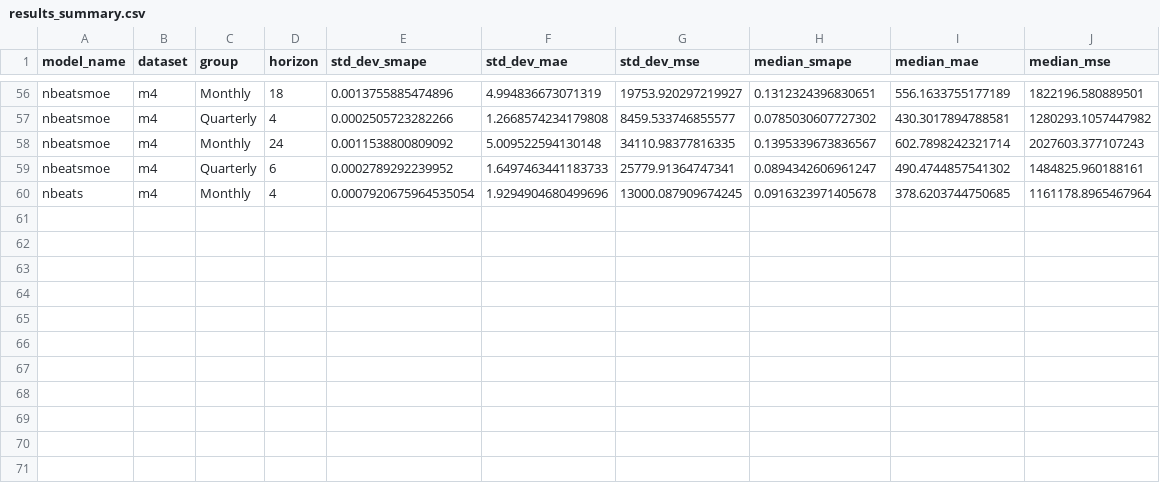
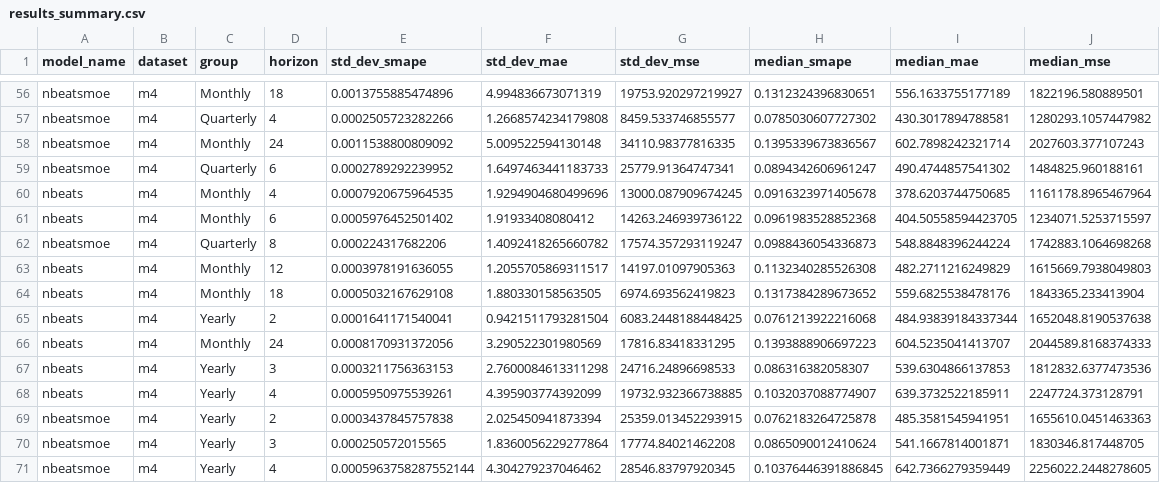
Before and after one commit to zaai-ai/mixture_of_experts_time_series, a CSV file: results_summary.csv, drawn as a sheet; only a part is shown, gaps mark what is left out.

Commit message:
Gluonts dataset

```diff
--- a/results_summary.csv
+++ b/results_summary.csv
@@ -59,2 +59,13 @@ nbeatsmoe,m4,Monthly,24,0.0011538800809092,5.009522594130148,34110.98377816335,0
 nbeatsmoe,m4,Quarterly,6,0.0002789292239952,1.6497463441183733,25779.91364747341,0.0894342606961247,490.4744857541302,1484825.960188161
-nbeats,m4,Monthly,4,0.0007920675964535054,1.9294904680499696,13000.087909674245,0.0916323971405678,378.6203744750685,1161178.8965467964
+nbeats,m4,Monthly,4,0.0007920675964535,1.9294904680499696,13000.087909674245,0.0916323971405678,378.6203744750685,1161178.8965467964
+nbeats,m4,Monthly,6,0.0005976452501402,1.91933408080412,14263.246939736122,0.0961983528852368,404.50558594423705,1234071.5253715597
+nbeatsmoe,m4,Quarterly,8,0.000224317682206,1.4092418265660782,17574.357293119247,0.0988436054336873,548.8848396244224,1742883.1064698268
+nbeats,m4,Monthly,12,0.0003978191636055,1.2055705869311517,14197.01097905363,0.1132340285526308,482.2711216249829,1615669.7938049803
+nbeats,m4,Monthly,18,0.0005032167629108,1.880330158563505,6974.693562419823,0.1317384289673652,559.6825538478176,1843365.233413904
+nbeats,m4,Yearly,2,0.0001641171540041,0.9421511793281504,6083.2448188448425,0.0761213922216068,484.93839184337344,1652048.8190537638
+nbeats,m4,Monthly,24,0.0008170931372056,3.290522301980569,17816.83418331295,0.1393888906697223,604.5235041413707,2044589.8168374333
+nbeats,m4,Yearly,3,0.0003211756363153,2.7600084613311298,24716.24896698533,0.086316382058307,539.6304866137853,1812832.6377473536
+nbeats,m4,Yearly,4,0.0005950975539261,4.395903774392099,19732.932366738885,0.1032037088774907,639.3732522185911,2247724.373128791
+nbeatsmoe,m4,Yearly,2,0.0003437845757838,2.025450941873394,25359.013452293915,0.0762183264725878,485.3581545941951,1655610.0451463363
+nbeatsmoe,m4,Yearly,3,0.000250572015565,1.8360056229277864,17774.84021462208,0.0865090012410624,541.1667814001871,1830346.817448705
+nbeatsmoe,m4,Yearly,4,0.0005963758287552144,4.304279237046462,28546.83797920345,0.10376446391886845,642.7366279359449,2256022.2448278605
```
Also changed, not shown: 8 other files.
